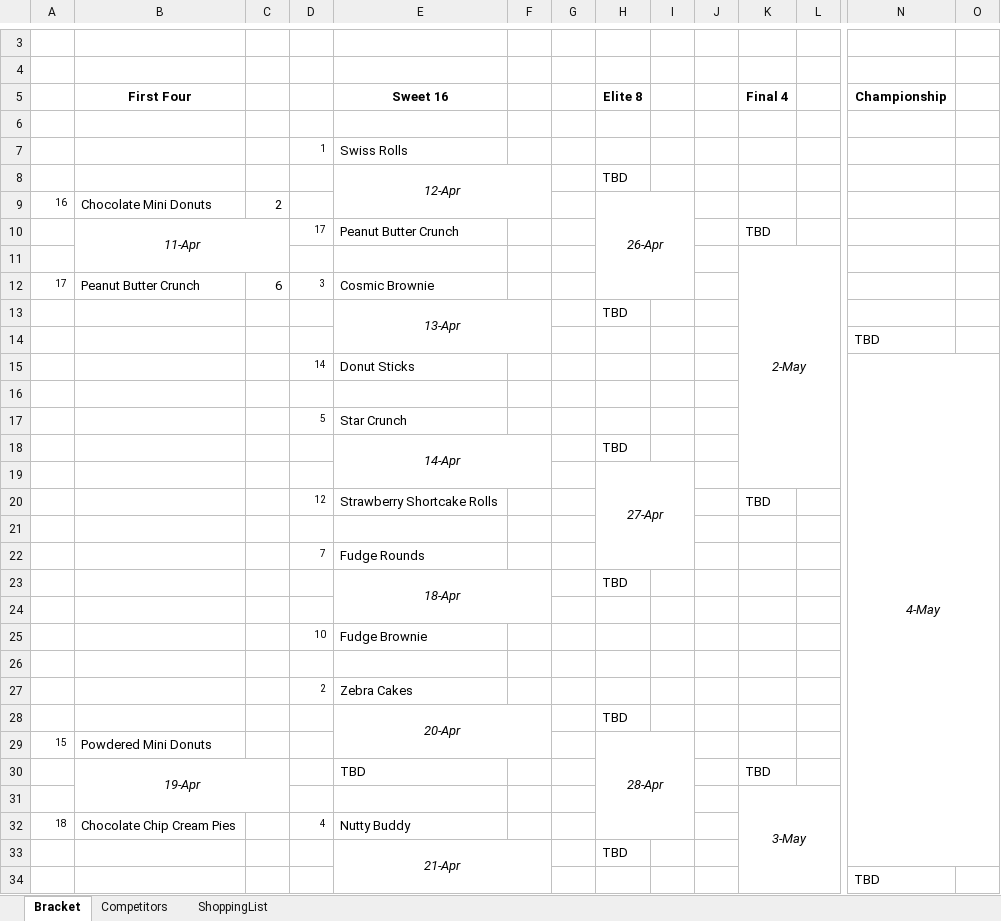
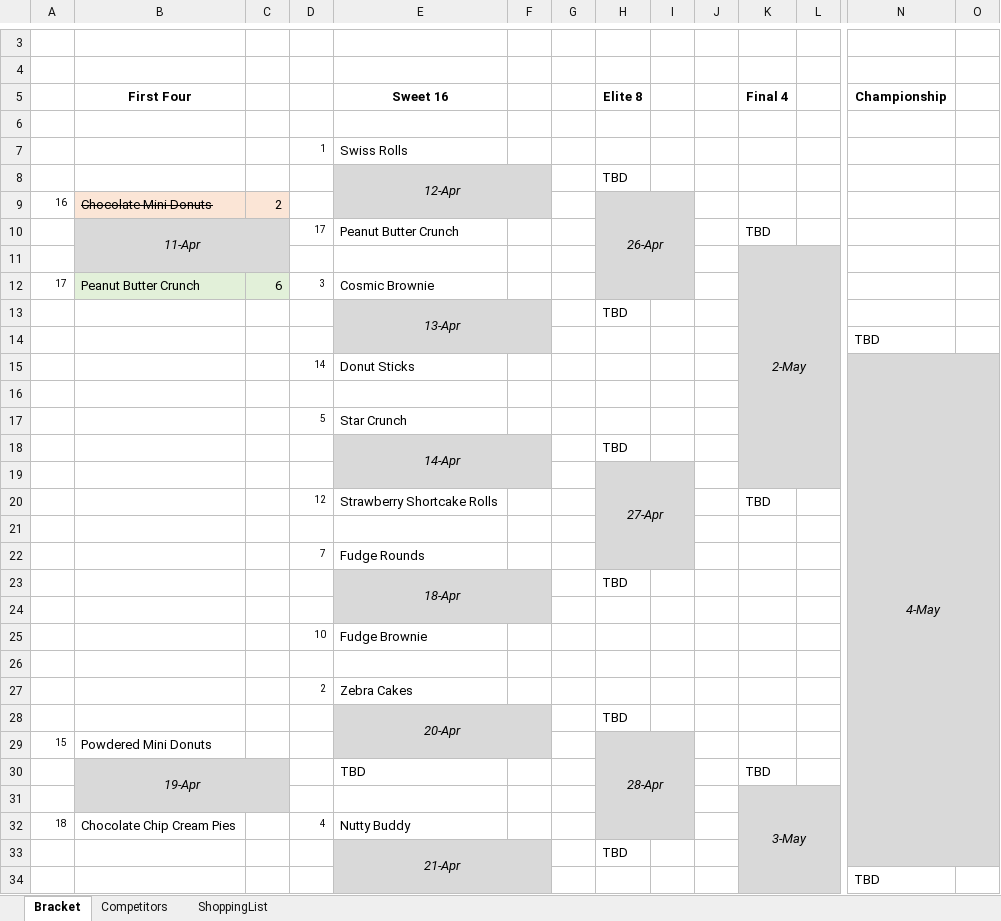
Before and after one commit to ajm1014/lildeb, an Excel workbook: LilDebBracket.xlsx, sheet Bracket, drawn as a sheet; only a part is shown, gaps mark what is left out; values as stored, in another font and other column widths than the file's, no borders; the diff covers the shown part only; the diff names each change by its address in the sheet, - before the commit and + after, or states it on an @@ line.

Commit message:
Updates to spreadsheet formatting

```diff
--- a/LilDebBracket.xlsx (sheet Bracket)
+++ b/LilDebBracket.xlsx (sheet Bracket)
-E8:F9 fill: none
+E8:F9 fill: #D9D9D9
-B9:C9 fill: none
+B9:C9 fill: #FBE5D6
-B9 strikethrough: off
+B9 strikethrough: on
-H9:I12 fill: none
+H9:I12 fill: #D9D9D9
-B10:C11 fill: none
+B10:C11 fill: #D9D9D9
-K11:L19 fill: none
+K11:L19 fill: #D9D9D9
-B12:C12 fill: none
+B12:C12 fill: #E2F0D9
-E13:F14 fill: none
+E13:F14 fill: #D9D9D9
-N15:O33 fill: none
+N15:O33 fill: #D9D9D9
-E18:F19 fill: none
+E18:F19 fill: #D9D9D9
-H19:I22 fill: none
+H19:I22 fill: #D9D9D9
-E23:F24 fill: none
+E23:F24 fill: #D9D9D9
-E28:F29 fill: none
+E28:F29 fill: #D9D9D9
-H29:I32 fill: none
+H29:I32 fill: #D9D9D9
-B30:C31 fill: none
+B30:C31 fill: #D9D9D9
-K31:L34 fill: none
+K31:L34 fill: #D9D9D9
-E33:F34 fill: none
+E33:F34 fill: #D9D9D9
```
Also changed, not shown: cell formats elsewhere in this sheet, 3 other files.
